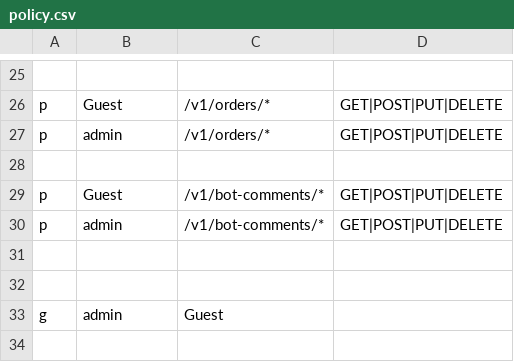
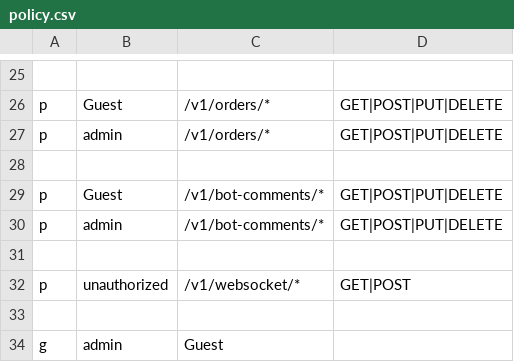
Before and after one commit to dilshodumarov/ndc_ai_seller, a CSV file: internal/pkg/config/policy.csv, drawn as a sheet; only a part is shown, gaps mark what is left out.

```diff
--- a/internal/pkg/config/policy.csv
+++ b/internal/pkg/config/policy.csv
@@ -31,2 +31,3 @@ p, admin,  /v1/bot-comments/*, GET|POST|PUT|DELETE
 
+p, unauthorized, /v1/websocket/*, GET|POST
 
```
Also changed, not shown: 8 other files.
